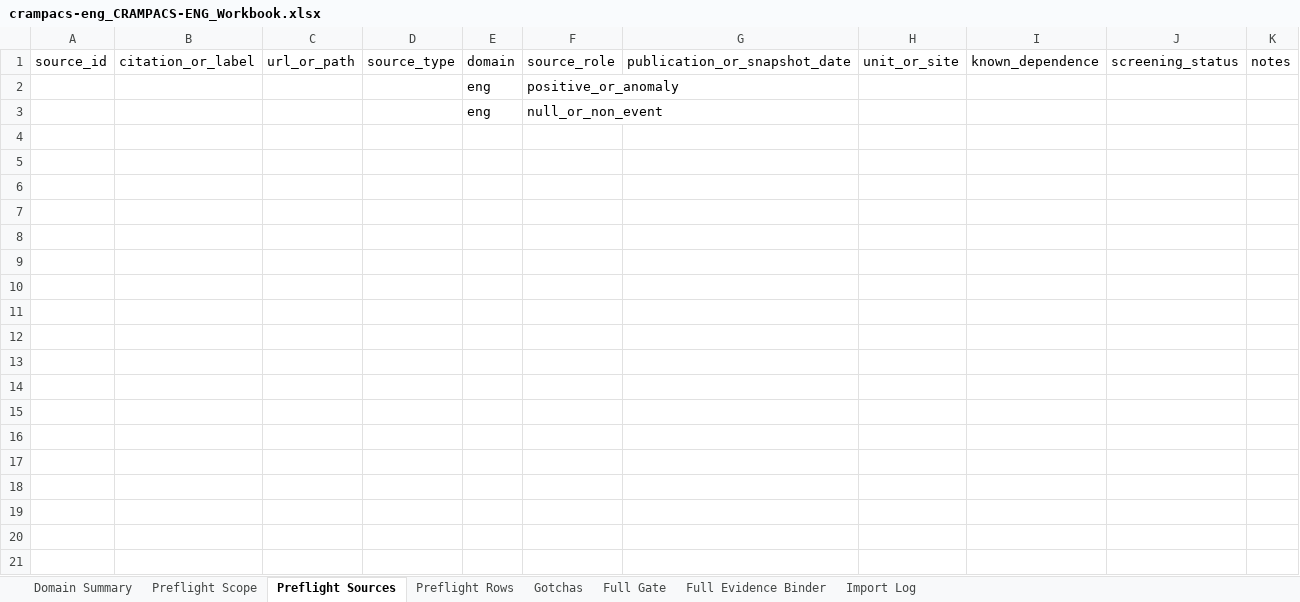
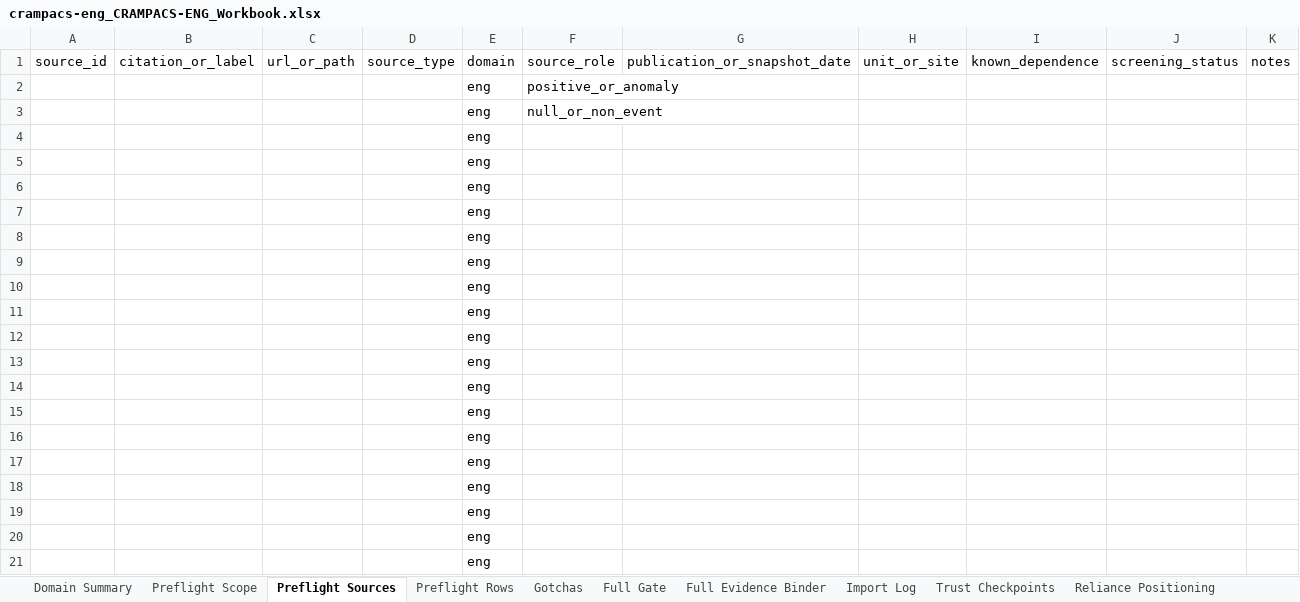
Before and after one commit to H-XX-D/CRAMPACS-Governance, an Excel workbook: spreadsheets/domains/crampacs-eng_CRAMPACS-ENG_Workbook.xlsx, sheet Preflight Sources, drawn as a sheet; values as stored, in another font and other column widths than the file's, no borders; the diff names each change by its address in the sheet, - before the commit and + after, or states it on an @@ line.

```diff
--- a/spreadsheets/domains/crampacs-eng_CRAMPACS-ENG_Workbook.xlsx (sheet Preflight Sources)
+++ b/spreadsheets/domains/crampacs-eng_CRAMPACS-ENG_Workbook.xlsx (sheet Preflight Sources)
+sheet tab: Trust Checkpoints
+sheet tab: Reliance Positioning
+row 4:  |  |  |  | eng
+row 5:  |  |  |  | eng
+row 6:  |  |  |  | eng
+row 7:  |  |  |  | eng
+row 8:  |  |  |  | eng
+row 9:  |  |  |  | eng
+row 10:  |  |  |  | eng
+row 11:  |  |  |  | eng
+row 12:  |  |  |  | eng
+row 13:  |  |  |  | eng
+row 14:  |  |  |  | eng
+row 15:  |  |  |  | eng
+row 16:  |  |  |  | eng
+row 17:  |  |  |  | eng
+row 18:  |  |  |  | eng
+row 19:  |  |  |  | eng
+row 20:  |  |  |  | eng
+row 21:  |  |  |  | eng
```
Also changed, not shown: sheet Full Evidence Binder, spreadsheets/CRAMPACS_Governance_Master.xlsx, spreadsheets/domains/crampacs-clim_CRAMPACS-CLIM_Workbook.xlsx, 37 other files.
